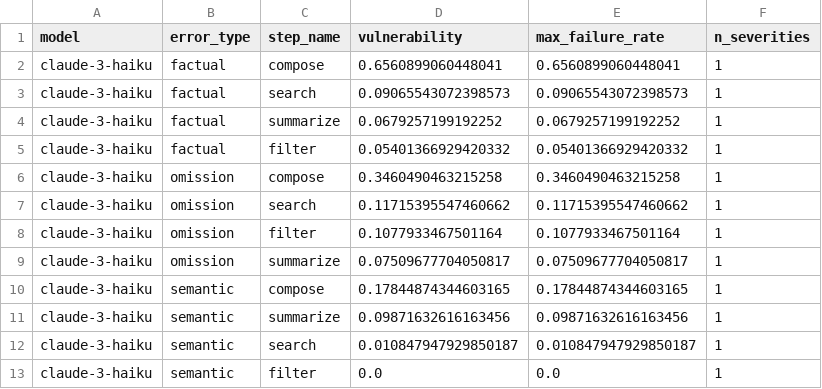
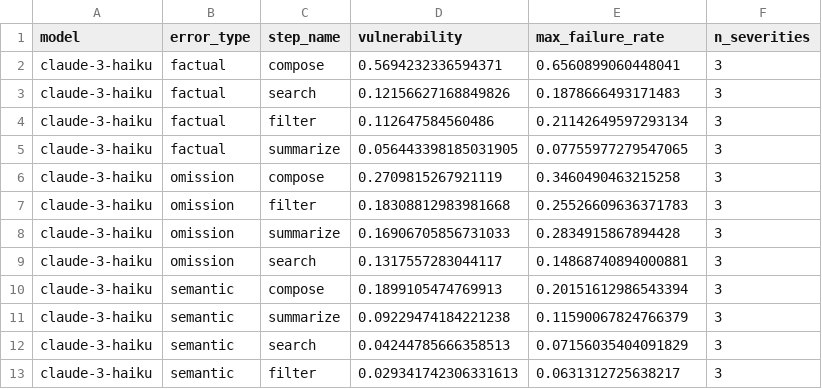
Before and after one commit to verozhao/error-propagation-agents, a CSV file: results/stats/vulnerability_scores.csv, drawn as a sheet.

```diff
--- a/results/stats/vulnerability_scores.csv
+++ b/results/stats/vulnerability_scores.csv
@@ -1,13 +1,13 @@
 model,error_type,step_name,vulnerability,max_failure_rate,n_severities
-claude-3-haiku,factual,compose,0.6560899060448041,0.6560899060448041,1
-claude-3-haiku,factual,search,0.09065543072398573,0.09065543072398573,1
-claude-3-haiku,factual,summarize,0.0679257199192252,0.0679257199192252,1
-claude-3-haiku,factual,filter,0.05401366929420332,0.05401366929420332,1
-claude-3-haiku,omission,compose,0.3460490463215258,0.3460490463215258,1
-claude-3-haiku,omission,search,0.11715395547460662,0.11715395547460662,1
-claude-3-haiku,omission,filter,0.1077933467501164,0.1077933467501164,1
-claude-3-haiku,omission,summarize,0.07509677704050817,0.07509677704050817,1
-claude-3-haiku,semantic,compose,0.17844874344603165,0.17844874344603165,1
-claude-3-haiku,semantic,summarize,0.09871632616163456,0.09871632616163456,1
-claude-3-haiku,semantic,search,0.010847947929850187,0.010847947929850187,1
-claude-3-haiku,semantic,filter,0.0,0.0,1
+claude-3-haiku,factual,compose,0.5694232336594371,0.6560899060448041,3
+claude-3-haiku,factual,search,0.12156627168849826,0.1878666493171483,3
+claude-3-haiku,factual,filter,0.112647584560486,0.21142649597293134,3
+claude-3-haiku,factual,summarize,0.056443398185031905,0.07755977279547065,3
+claude-3-haiku,omission,compose,0.2709815267921119,0.3460490463215258,3
+claude-3-haiku,omission,filter,0.18308812983981668,0.25526609636371783,3
+claude-3-haiku,omission,summarize,0.16906705856731033,0.2834915867894428,3
+claude-3-haiku,omission,search,0.1317557283044117,0.14868740894000881,3
+claude-3-haiku,semantic,compose,0.1899105474769913,0.20151612986543394,3
+claude-3-haiku,semantic,summarize,0.09229474184221238,0.11590067824766379,3
+claude-3-haiku,semantic,search,0.04244785666358513,0.07156035404091829,3
+claude-3-haiku,semantic,filter,0.029341742306331613,0.0631312725638217,3
```
Also changed, not shown: results/stats/attenuation_factors.csv, results/stats/failure_rates_by_severity.csv, 19 other files.
